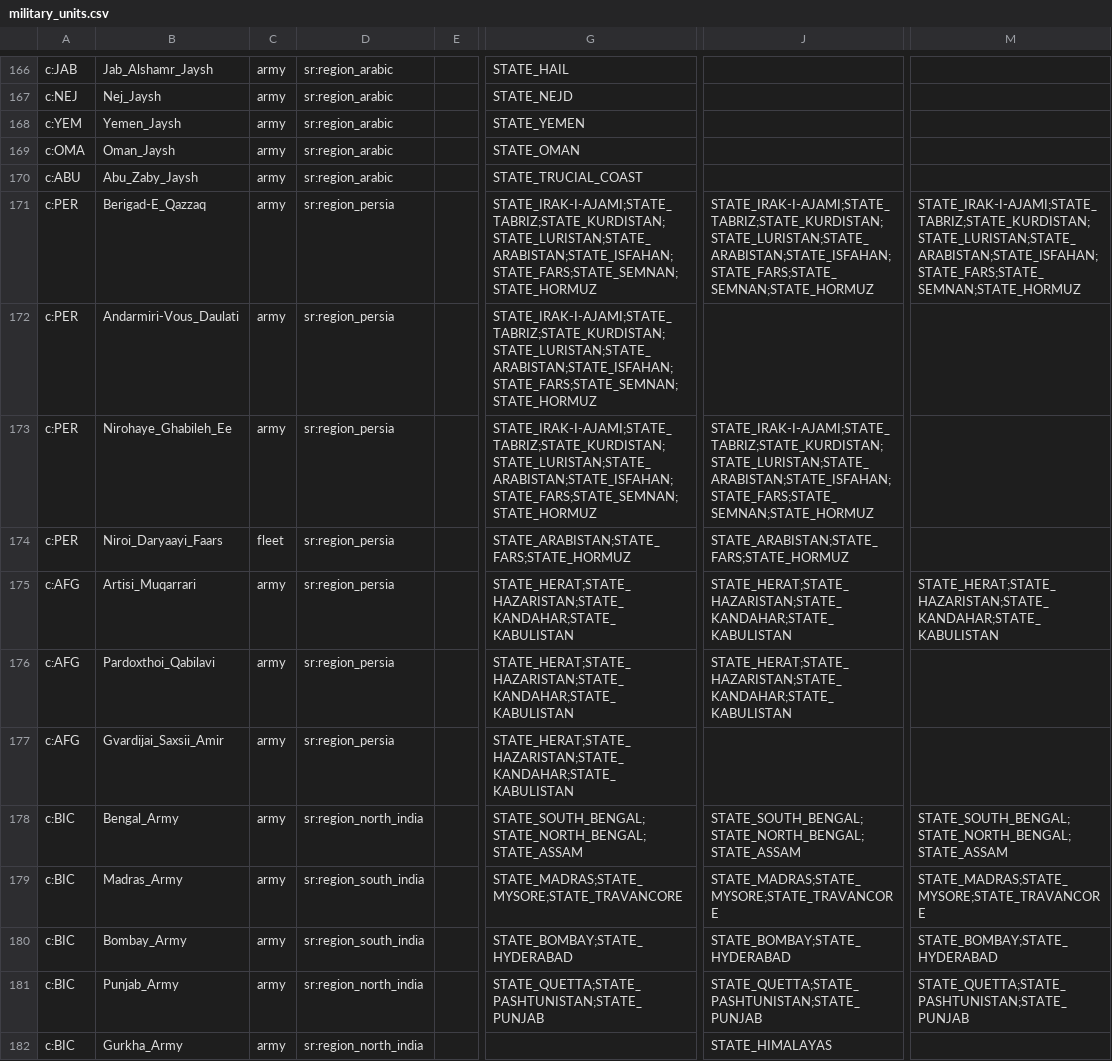
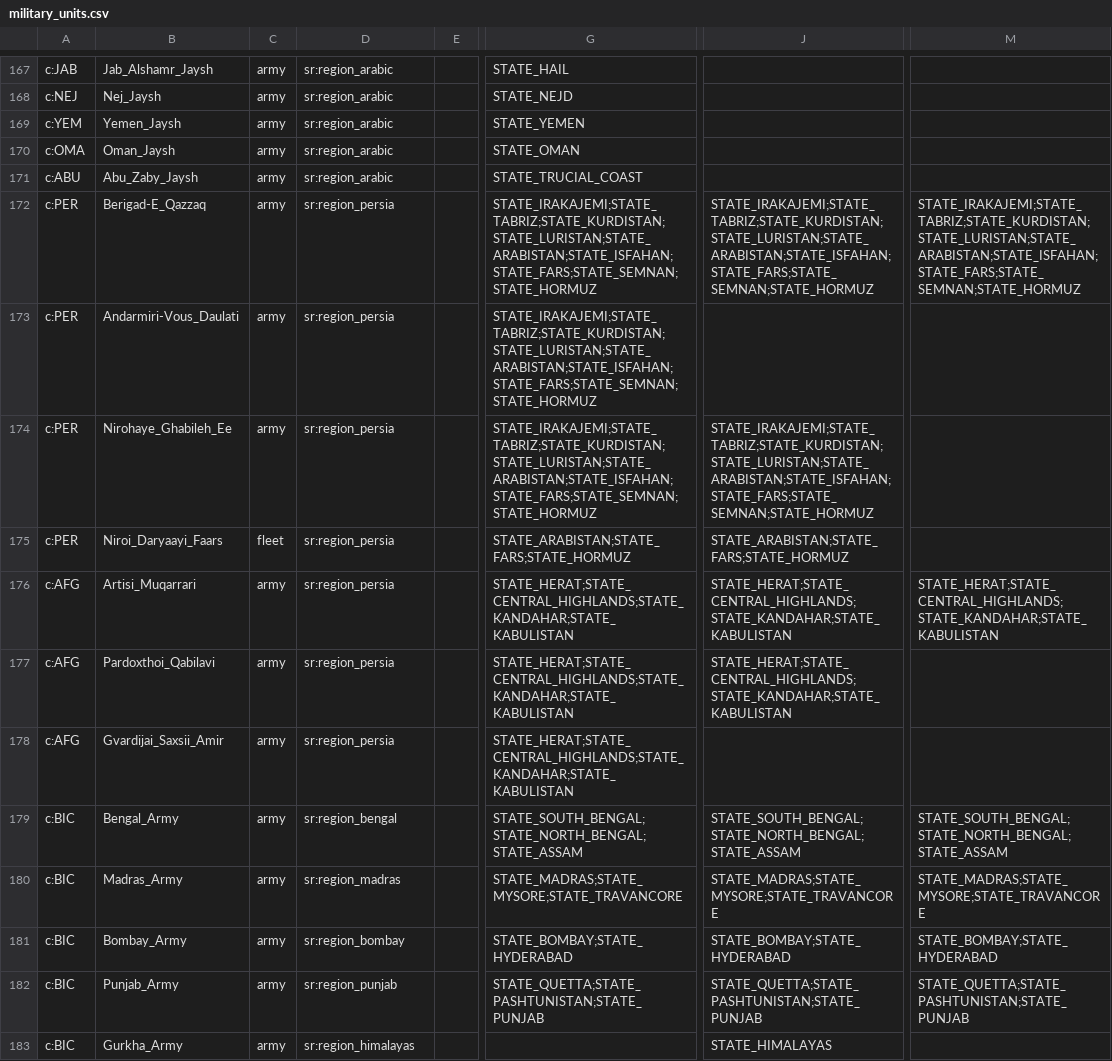
Before and after one commit to AlexJFDev/Vic3-World-War-One-Mod, a CSV file: scripts/mod/data/military_units.csv, drawn as a sheet; only a part is shown, gaps mark what is left out; addresses are those after the commit; the diff covers the shown part only; the diff names each change by its address in the sheet, - before the commit and + after, or states it on an @@ line.

```diff
--- a/scripts/mod/data/military_units.csv
+++ b/scripts/mod/data/military_units.csv
-G172:G174: STATE_IRAK-I-AJAMI;STATE_TABRIZ;STATE_KURDISTAN;STATE_LURISTAN;STATE_ARABISTAN;STATE_ISFAHAN;STATE_FARS;STATE_SEMNAN;STATE_HORMUZ
+G172:G174: STATE_IRAKAJEMI;STATE_TABRIZ;STATE_KURDISTAN;STATE_LURISTAN;STATE_ARABISTAN;STATE_ISFAHAN;STATE_FARS;STATE_SEMNAN;STATE_HORMUZ
-J172: STATE_IRAK-I-AJAMI;STATE_TABRIZ;STATE_KURDISTAN;STATE_LURISTAN;STATE_ARABISTAN;STATE_ISFAHAN;STATE_FARS;STATE_SEMNAN;STATE_HORMUZ
+J172: STATE_IRAKAJEMI;STATE_TABRIZ;STATE_KURDISTAN;STATE_LURISTAN;STATE_ARABISTAN;STATE_ISFAHAN;STATE_FARS;STATE_SEMNAN;STATE_HORMUZ
-M172: STATE_IRAK-I-AJAMI;STATE_TABRIZ;STATE_KURDISTAN;STATE_LURISTAN;STATE_ARABISTAN;STATE_ISFAHAN;STATE_FARS;STATE_SEMNAN;STATE_HORMUZ
+M172: STATE_IRAKAJEMI;STATE_TABRIZ;STATE_KURDISTAN;STATE_LURISTAN;STATE_ARABISTAN;STATE_ISFAHAN;STATE_FARS;STATE_SEMNAN;STATE_HORMUZ
-J174: STATE_IRAK-I-AJAMI;STATE_TABRIZ;STATE_KURDISTAN;STATE_LURISTAN;STATE_ARABISTAN;STATE_ISFAHAN;STATE_FARS;STATE_SEMNAN;STATE_HORMUZ
+J174: STATE_IRAKAJEMI;STATE_TABRIZ;STATE_KURDISTAN;STATE_LURISTAN;STATE_ARABISTAN;STATE_ISFAHAN;STATE_FARS;STATE_SEMNAN;STATE_HORMUZ
-G176:G178: STATE_HERAT;STATE_HAZARISTAN;STATE_KANDAHAR;STATE_KABULISTAN
+G176:G178: STATE_HERAT;STATE_CENTRAL_HIGHLANDS;STATE_KANDAHAR;STATE_KABULISTAN
-J176:J177: STATE_HERAT;STATE_HAZARISTAN;STATE_KANDAHAR;STATE_KABULISTAN
+J176:J177: STATE_HERAT;STATE_CENTRAL_HIGHLANDS;STATE_KANDAHAR;STATE_KABULISTAN
-M176: STATE_HERAT;STATE_HAZARISTAN;STATE_KANDAHAR;STATE_KABULISTAN
+M176: STATE_HERAT;STATE_CENTRAL_HIGHLANDS;STATE_KANDAHAR;STATE_KABULISTAN
-D179: sr:region_north_india
+D179: sr:region_bengal
-D180: sr:region_south_india
+D180: sr:region_madras
-D181: sr:region_south_india
+D181: sr:region_bombay
-D182: sr:region_north_india
+D182: sr:region_punjab
-D183: sr:region_north_india
+D183: sr:region_himalayas
```
Also changed, not shown: 1 added row and 28 edited cells elsewhere in this file, 3 other files.
